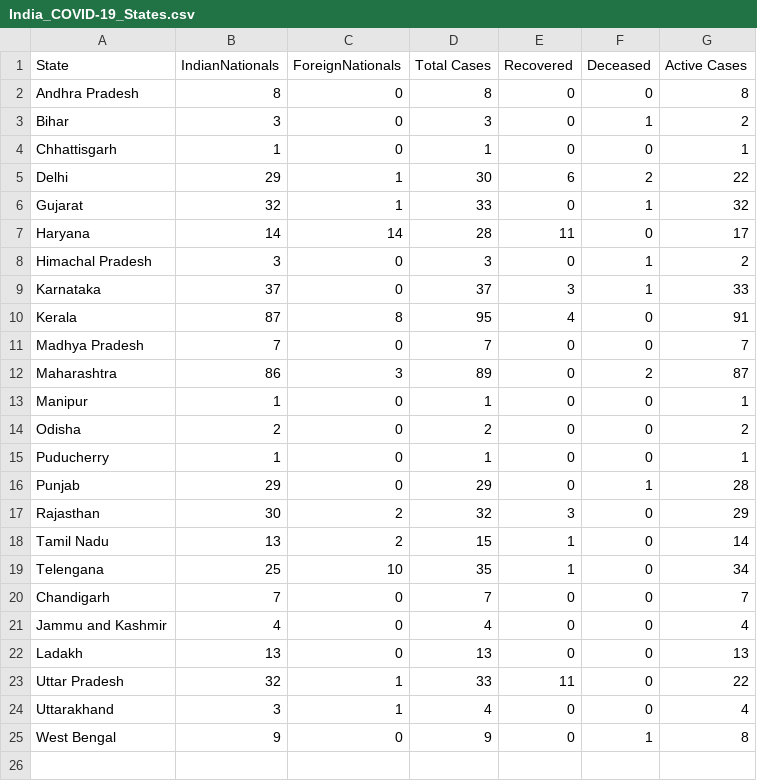
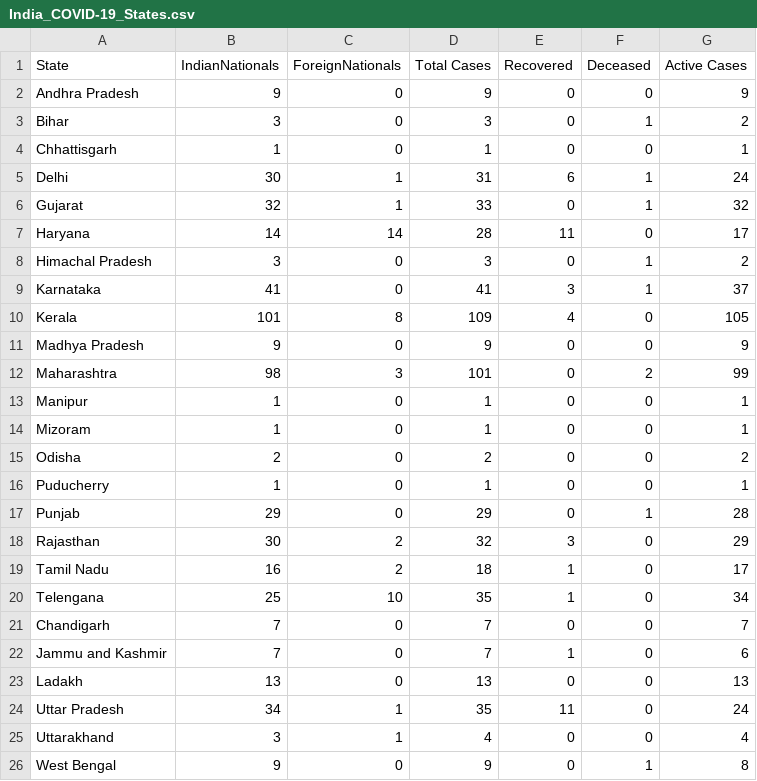
Before and after one commit to apricotsolutions/COVID-19, a CSV file: dataset02/India_COVID-19_States.csv, drawn as a sheet.

```diff
--- a/dataset02/India_COVID-19_States.csv
+++ b/dataset02/India_COVID-19_States.csv
@@ -1,6 +1,6 @@
 State,IndianNationals,ForeignNationals,Total Cases,Recovered,Deceased,Active Cases
-Andhra Pradesh,8,0,8,0,0,8
+Andhra Pradesh,9,0,9,0,0,9
 Bihar,3,0,3,0,1,2
 Chhattisgarh,1,0,1,0,0,1
-Delhi,29,1,30,6,2,22
+Delhi,30,1,31,6,1,24
 Gujarat,32,1,33,0,1,32
@@ -8,7 +8,8 @@ Haryana,14,14,28,11,0,17
 Himachal Pradesh,3,0,3,0,1,2
-Karnataka,37,0,37,3,1,33
-Kerala,87,8,95,4,0,91
-Madhya Pradesh,7,0,7,0,0,7
-Maharashtra,86,3,89,0,2,87
+Karnataka,41,0,41,3,1,37
+Kerala,101,8,109,4,0,105
+Madhya Pradesh,9,0,9,0,0,9
+Maharashtra,98,3,101,0,2,99
 Manipur,1,0,1,0,0,1
+Mizoram,1,0,1,0,0,1
 Odisha,2,0,2,0,0,2
@@ -17,8 +18,8 @@ Punjab,29,0,29,0,1,28
 Rajasthan,30,2,32,3,0,29
-Tamil Nadu,13,2,15,1,0,14
+Tamil Nadu,16,2,18,1,0,17
 Telengana,25,10,35,1,0,34
 Chandigarh,7,0,7,0,0,7
-Jammu and Kashmir,4,0,4,0,0,4
+Jammu and Kashmir,7,0,7,1,0,6
 Ladakh,13,0,13,0,0,13
-Uttar Pradesh,32,1,33,11,0,22
+Uttar Pradesh,34,1,35,11,0,24
 Uttarakhand,3,1,4,0,0,4
```
Also changed, not shown: dataset02/Global_COVID-19_Timeline.csv, dataset02/India_COVID-19_Map.csv, 7 other files.
